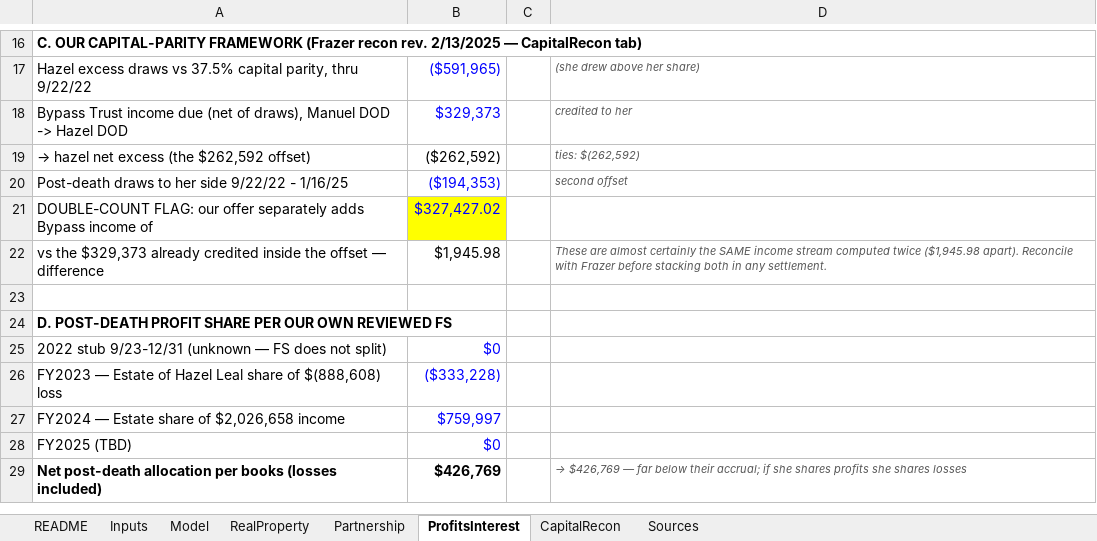
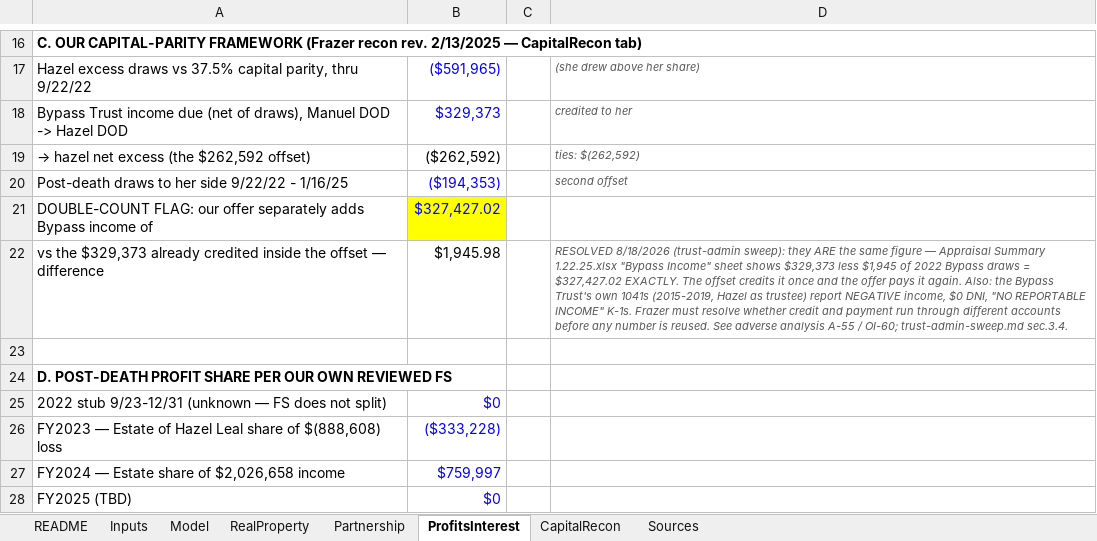
Before and after one commit to jleeel/Leal-Trust-Management, an Excel workbook: cmc-prep/05-for-brandon/settlement_model.xlsx, sheet ProfitsInterest, drawn as a sheet; only a part is shown, gaps mark what is left out; the shorter side is filled out with more unchanged rows; values as stored, in another font and other column widths than the file's, no borders; the diff names each change by its address in the sheet, - before the commit and + after, or states it on an @@ line.

```diff
--- a/cmc-prep/05-for-brandon/settlement_model.xlsx (sheet ProfitsInterest)
+++ b/cmc-prep/05-for-brandon/settlement_model.xlsx (sheet ProfitsInterest)
-D22: These are almost certainly the SAME income stream computed twice ($1,945.98 apart). Reconcile with Frazer before stacking both in any settlement.
+D22: RESOLVED 8/18/2026 (trust-admin sweep): they ARE the same figure — Appraisal Summary 1.22.25.xlsx "Bypass Income" sheet shows $329,373 less $1,945 of 2022 Bypass draws = $327,427.02 EXACTLY. The offset credits it once and the offer pays it again. Also: the Bypass Trust's own 1041s (2015-2019, Hazel as trustee) report NEGATIVE income, $0 DNI, "NO REPORTABLE INCOME" K-1s. Frazer must resolve whether credit and payment run through different accounts before any number is reused. See adverse analysis A-55 / OI-60; trust-admin-sweep.md sec.3.4.
```
Also changed, not shown: 10 other files.
